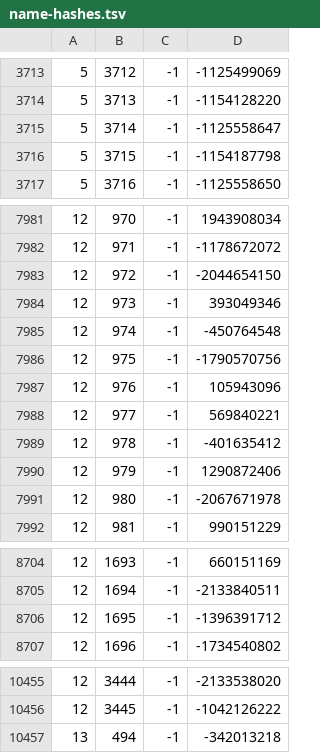
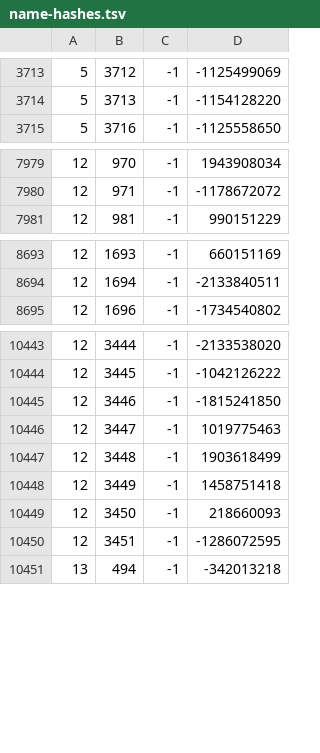
Before and after one commit to RuneStar/cache-names, a TSV file: name-hashes.tsv, drawn as a sheet; only a part is shown, gaps mark what is left out; the diff covers the shown part only.

```diff
--- a/name-hashes.tsv
+++ b/name-hashes.tsv
@@ -3714,4 +3714,2 @@
 5	3713	-1	-1154128220
-5	3714	-1	-1125558647
-5	3715	-1	-1154187798
 5	3716	-1	-1125558650
@@ -7982,11 +7980,2 @@
 12	971	-1	-1178672072
-12	972	-1	-2044654150
-12	973	-1	393049346
-12	974	-1	-450764548
-12	975	-1	-1790570756
-12	976	-1	105943096
-12	977	-1	569840221
-12	978	-1	-401635412
-12	979	-1	1290872406
-12	980	-1	-2067671978
 12	981	-1	990151229
@@ -8705,3 +8694,2 @@
 12	1694	-1	-2133840511
-12	1695	-1	-1396391712
 12	1696	-1	-1734540802
@@ -10456,2 +10444,8 @@
 12	3445	-1	-1042126222
+12	3446	-1	-1815241850
+12	3447	-1	1019775463
+12	3448	-1	1903618499
+12	3449	-1	1458751418
+12	3450	-1	218660093
+12	3451	-1	-1286072595
 13	494	-1	-342013218
```
Also changed, not shown: 2 edited cells elsewhere in this file, names.tsv.
